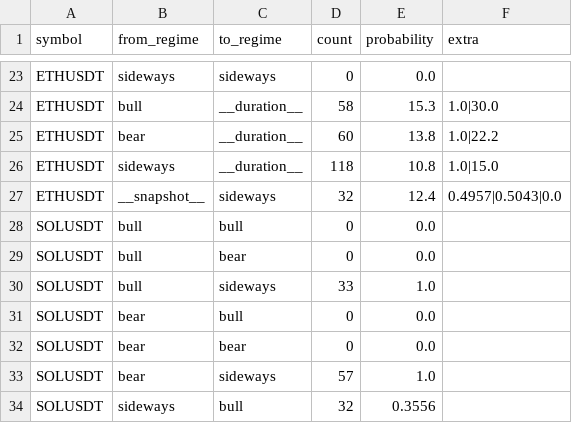
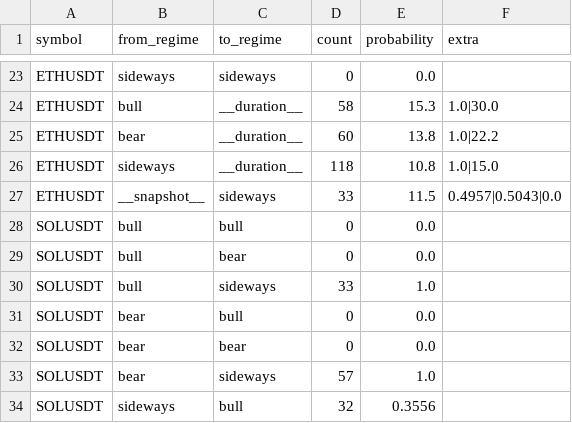
Before and after one commit to AnkeYan/crypto-pattern-lab-demo-FYP, a CSV file: data/regime_transition_results.csv, drawn as a sheet; only a part is shown, gaps mark what is left out.

```diff
--- a/data/regime_transition_results.csv
+++ b/data/regime_transition_results.csv
@@ -26,3 +26,3 @@ ETHUSDT,bear,__duration__,60,13.8,1.0|22.2
 ETHUSDT,sideways,__duration__,118,10.8,1.0|15.0
-ETHUSDT,__snapshot__,sideways,32,12.4,0.4957|0.5043|0.0
+ETHUSDT,__snapshot__,sideways,33,11.5,0.4957|0.5043|0.0
 SOLUSDT,bull,bull,0,0.0,
```
Also changed, not shown: data/acf_results.csv, data/multifactor_calibration.csv, 3 other files.
